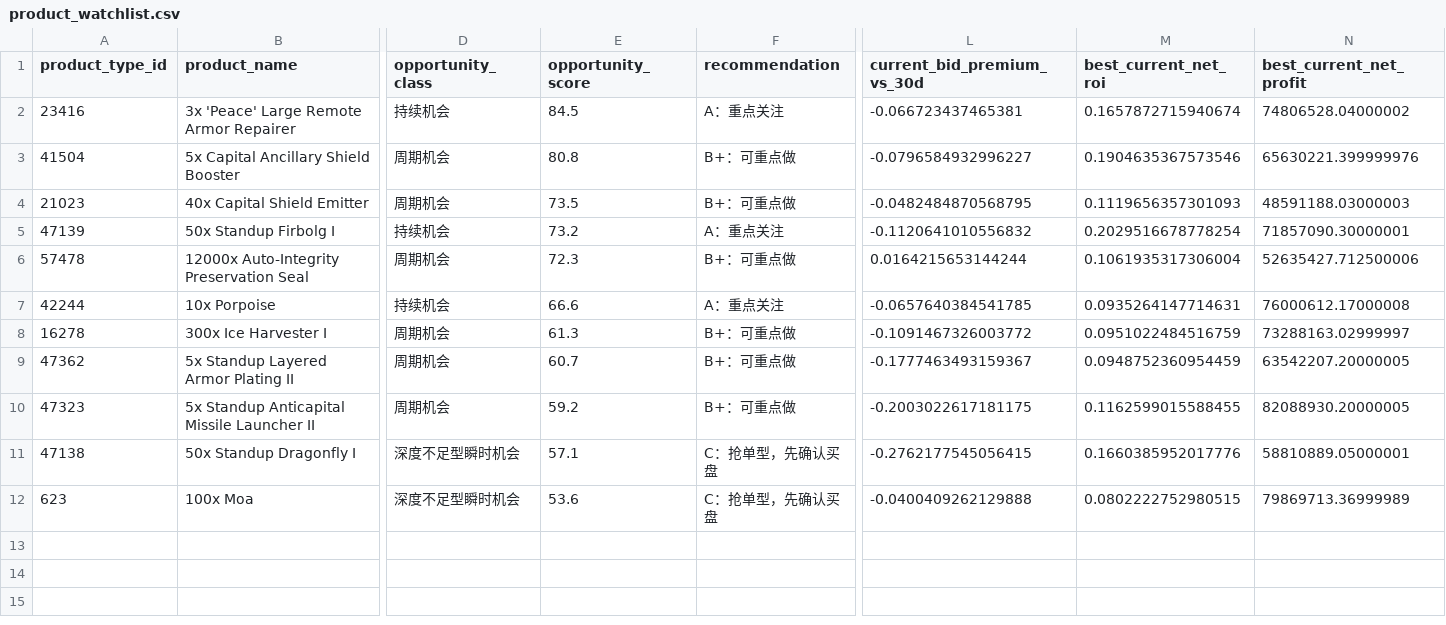
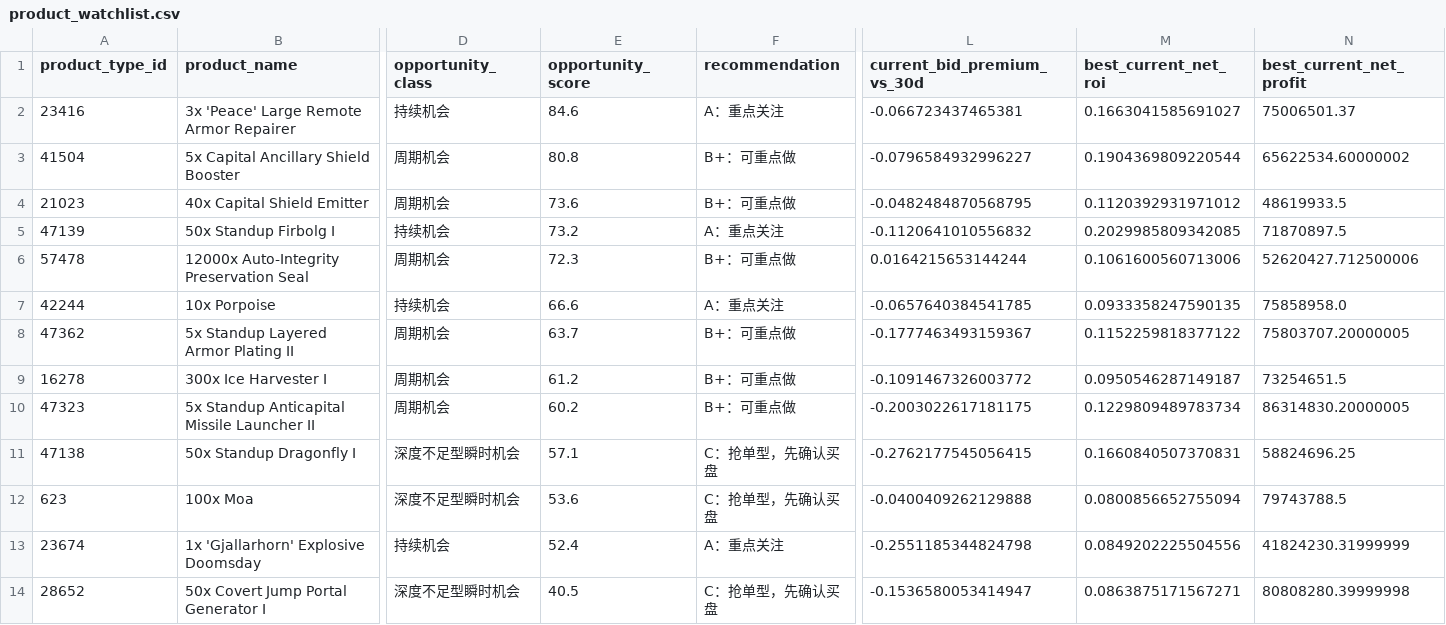
Before and after one commit to samson8964/chatgpt-eve, a CSV file: results/latest/product_watchlist.csv, drawn as a sheet; only a part is shown, gaps mark what is left out; removed rows and columns are numbered as before the commit, all else as after; rows hold the shown columns only; the diff names each change by its address in the sheet, - before the commit and + after, or states it on an @@ line.

```diff
--- a/results/latest/product_watchlist.csv
+++ b/results/latest/product_watchlist.csv
-E2 (opportunity_score): 84.5
+E2 (opportunity_score): 84.6
-M2 (best_current_net_roi): 0.1657872715940674
+M2 (best_current_net_roi): 0.1663041585691027
-N2 (best_current_net_profit): 74806528.04000002
+N2 (best_current_net_profit): 75006501.37
-M3 (best_current_net_roi): 0.1904635367573546
+M3 (best_current_net_roi): 0.1904369809220544
-N3 (best_current_net_profit): 65630221.399999976
+N3 (best_current_net_profit): 65622534.60000002
-E4 (opportunity_score): 73.5
+E4 (opportunity_score): 73.6
-M4 (best_current_net_roi): 0.1119656357301093
+M4 (best_current_net_roi): 0.1120392931971012
-N4 (best_current_net_profit): 48591188.03000003
+N4 (best_current_net_profit): 48619933.5
-M5 (best_current_net_roi): 0.2029516678778254
+M5 (best_current_net_roi): 0.2029985809342085
-N5 (best_current_net_profit): 71857090.30000001
+N5 (best_current_net_profit): 71870897.5
-M6 (best_current_net_roi): 0.1061935317306004
+M6 (best_current_net_roi): 0.1061600560713006
-N6 (best_current_net_profit): 52635427.712500006
+N6 (best_current_net_profit): 52620427.712500006
-M7 (best_current_net_roi): 0.0935264147714631
+M7 (best_current_net_roi): 0.0933358247590135
-N7 (best_current_net_profit): 76000612.17000008
+N7 (best_current_net_profit): 75858958.0
-row 8: 16278 | 300x Ice Harvester I | 周期机会 | 61.3 | B+：可重点做 | -0.1091467326003772 | 0.0951022484516759 | 73288163.02999997
-E8 (opportunity_score): 60.7
+E8 (opportunity_score): 63.7
-M8 (best_current_net_roi): 0.0948752360954459
+M8 (best_current_net_roi): 0.1152259818377122
-N8 (best_current_net_profit): 63542207.20000005
+N8 (best_current_net_profit): 75803707.20000005
+row 9: 16278 | 300x Ice Harvester I | 周期机会 | 61.2 | B+：可重点做 | -0.1091467326003772 | 0.0950546287149187 | 73254651.5
-E10 (opportunity_score): 59.2
+E10 (opportunity_score): 60.2
-M10 (best_current_net_roi): 0.1162599015588455
+M10 (best_current_net_roi): 0.1229809489783734
-N10 (best_current_net_profit): 82088930.20000005
+N10 (best_current_net_profit): 86314830.20000005
-M11 (best_current_net_roi): 0.1660385952017776
+M11 (best_current_net_roi): 0.1660840507370831
-N11 (best_current_net_profit): 58810889.05000001
+N11 (best_current_net_profit): 58824696.25
-M12 (best_current_net_roi): 0.0802222752980515
+M12 (best_current_net_roi): 0.0800856652755094
-N12 (best_current_net_profit): 79869713.36999989
+N12 (best_current_net_profit): 79743788.5
+row 13: 23674 | 1x 'Gjallarhorn' Explosive Doomsday | 持续机会 | 52.4 | A：重点关注 | -0.2551185344824798 | 0.0849202225504556 | 41824230.31999999
+row 14: 28652 | 50x Covert Jump Portal Generator I | 深度不足型瞬时机会 | 40.5 | C：抢单型，先确认买盘 | -0.1536580053414947 | 0.0863875171567271 | 80808280.39999998
```
Also changed, not shown: results/latest/bpc_v2_safe_candidates.csv, results/latest/bpc_value_opportunities.csv, 19 other files.
